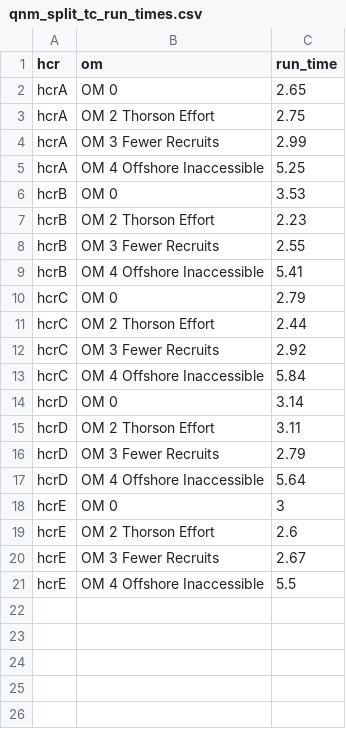
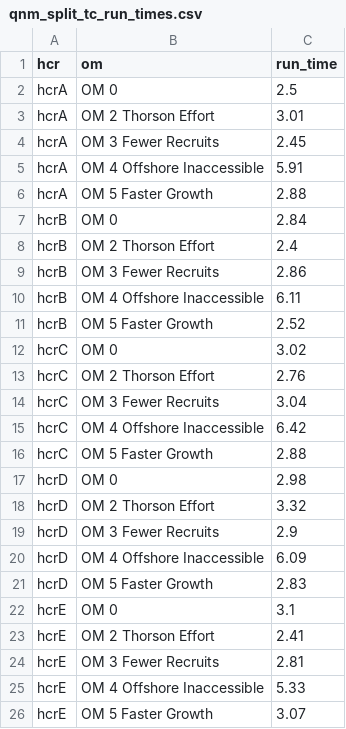
Before and after one commit to mfisher5/qualitative-MSEs, a CSV file: data/qnm_split_tc_run_times.csv, drawn as a sheet.

```diff
--- a/data/qnm_split_tc_run_times.csv
+++ b/data/qnm_split_tc_run_times.csv
@@ -1,21 +1,26 @@
 hcr,om,run_time
-hcrA,OM 0,2.65
-hcrA,OM 2 Thorson Effort,2.75
-hcrA,OM 3 Fewer Recruits,2.99
-hcrA,OM 4 Offshore Inaccessible,5.25
-hcrB,OM 0,3.53
-hcrB,OM 2 Thorson Effort,2.23
-hcrB,OM 3 Fewer Recruits,2.55
-hcrB,OM 4 Offshore Inaccessible,5.41
-hcrC,OM 0,2.79
-hcrC,OM 2 Thorson Effort,2.44
-hcrC,OM 3 Fewer Recruits,2.92
-hcrC,OM 4 Offshore Inaccessible,5.84
-hcrD,OM 0,3.14
-hcrD,OM 2 Thorson Effort,3.11
-hcrD,OM 3 Fewer Recruits,2.79
-hcrD,OM 4 Offshore Inaccessible,5.64
-hcrE,OM 0,3
-hcrE,OM 2 Thorson Effort,2.6
-hcrE,OM 3 Fewer Recruits,2.67
-hcrE,OM 4 Offshore Inaccessible,5.5
+hcrA,OM 0,2.5
+hcrA,OM 2 Thorson Effort,3.01
+hcrA,OM 3 Fewer Recruits,2.45
+hcrA,OM 4 Offshore Inaccessible,5.91
+hcrA,OM 5 Faster Growth,2.88
+hcrB,OM 0,2.84
+hcrB,OM 2 Thorson Effort,2.4
+hcrB,OM 3 Fewer Recruits,2.86
+hcrB,OM 4 Offshore Inaccessible,6.11
+hcrB,OM 5 Faster Growth,2.52
+hcrC,OM 0,3.02
+hcrC,OM 2 Thorson Effort,2.76
+hcrC,OM 3 Fewer Recruits,3.04
+hcrC,OM 4 Offshore Inaccessible,6.42
+hcrC,OM 5 Faster Growth,2.88
+hcrD,OM 0,2.98
+hcrD,OM 2 Thorson Effort,3.32
+hcrD,OM 3 Fewer Recruits,2.9
+hcrD,OM 4 Offshore Inaccessible,6.09
+hcrD,OM 5 Faster Growth,2.83
+hcrE,OM 0,3.1
+hcrE,OM 2 Thorson Effort,2.41
+hcrE,OM 3 Fewer Recruits,2.81
+hcrE,OM 4 Offshore Inaccessible,5.33
+hcrE,OM 5 Faster Growth,3.07
```
Also changed, not shown: data/qnm_models/qnm_complexity_stats_split_tc.csv, 9 other files.
